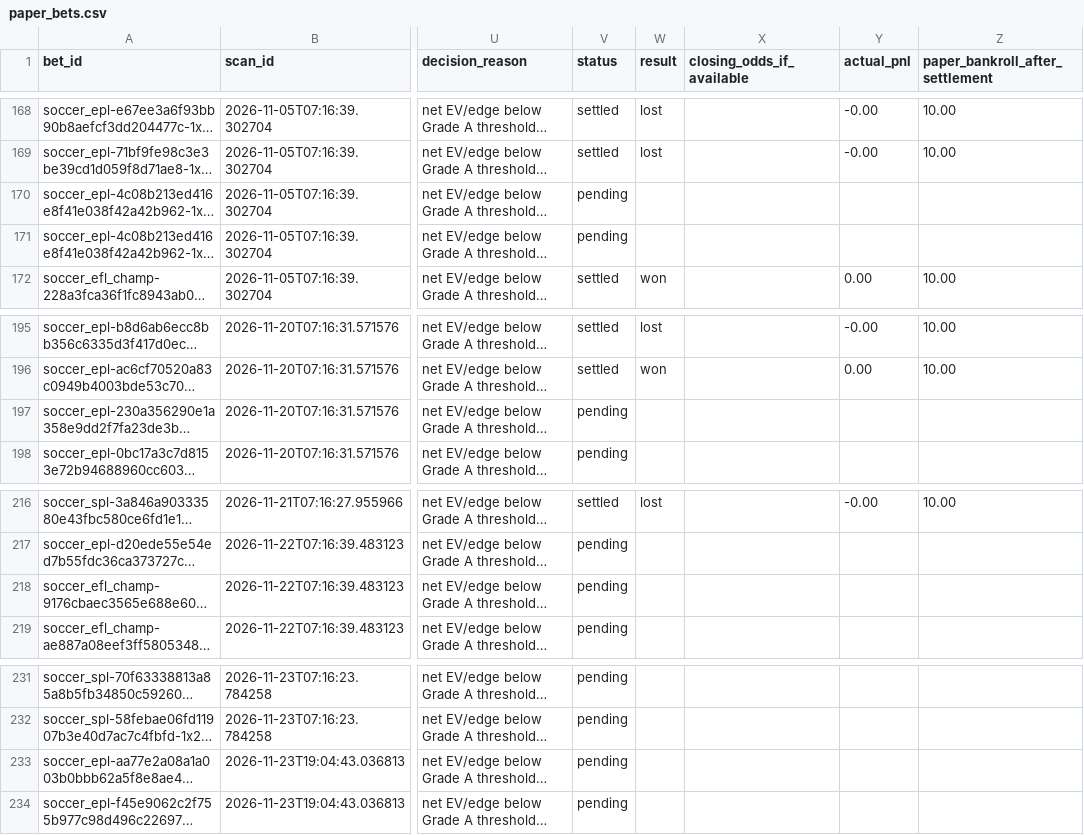
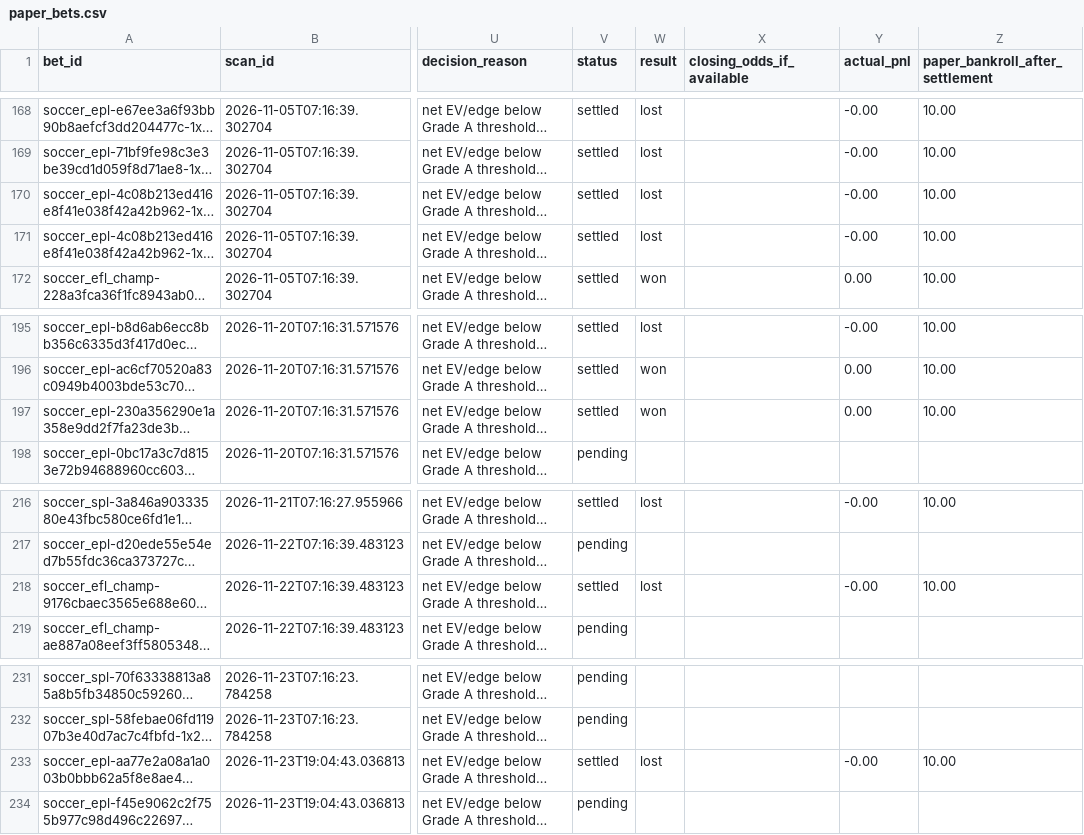
Before and after one commit to frazwil19-gif/prediction-markets-lab, a CSV file: paper_ledger/paper_bets.csv, drawn as a sheet; only a part is shown, gaps mark what is left out; long unchanged cells end in …; the diff names each change by its address in the sheet, - before the commit and + after, or states it on an @@ line.

```diff
--- a/paper_ledger/paper_bets.csv
+++ b/paper_ledger/paper_bets.csv
-V170:V171 (status): pending
+V170:V171 (status): settled
-W170:W171 (result): (empty)
+W170:W171 (result): lost
-Y170:Y171 (actual_pnl): (empty)
+Y170:Y171 (actual_pnl): -0.00
-Z170:Z171 (paper_bankroll_after_settlement): (empty)
+Z170:Z171 (paper_bankroll_after_settlement): 10.00
-V197 (status): pending
+V197 (status): settled
-W197 (result): (empty)
+W197 (result): won
-Y197 (actual_pnl): (empty)
+Y197 (actual_pnl): 0.00
-Z197 (paper_bankroll_after_settlement): (empty)
+Z197 (paper_bankroll_after_settlement): 10.00
-V218 (status): pending
+V218 (status): settled
-W218 (result): (empty)
+W218 (result): lost
-Y218 (actual_pnl): (empty)
+Y218 (actual_pnl): -0.00
-Z218 (paper_bankroll_after_settlement): (empty)
+Z218 (paper_bankroll_after_settlement): 10.00
-V233 (status): pending
+V233 (status): settled
-W233 (result): (empty)
+W233 (result): lost
-Y233 (actual_pnl): (empty)
+Y233 (actual_pnl): -0.00
-Z233 (paper_bankroll_after_settlement): (empty)
+Z233 (paper_bankroll_after_settlement): 10.00
```
Also changed, not shown: reports/latest_prediction_board.csv, reports/latest_stage_a_board.csv, 26 other files.
